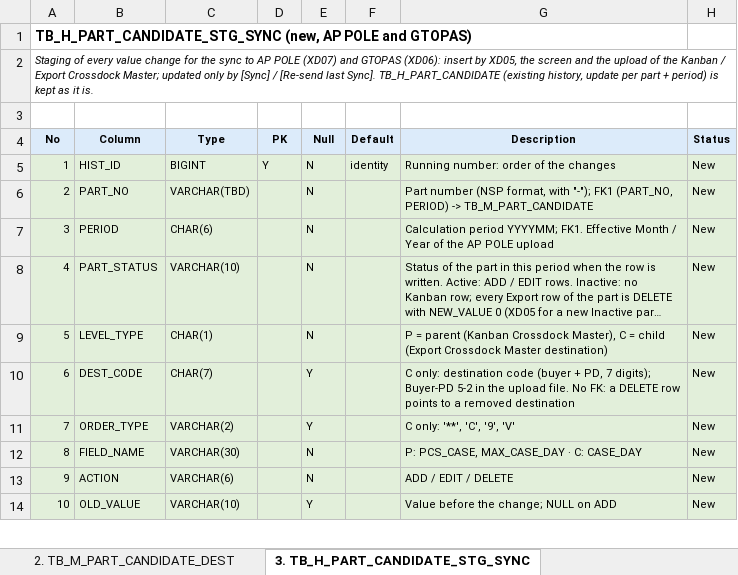
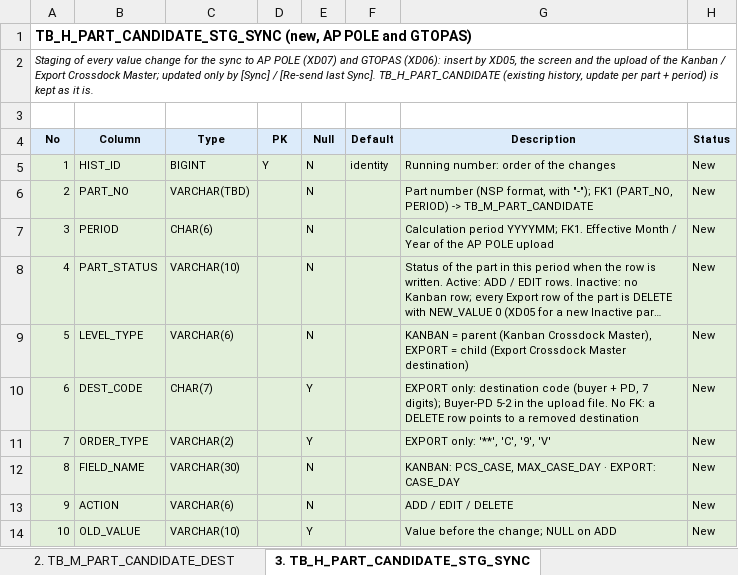
Before and after one commit to ivanrayhannn/crossdockpoc, an Excel workbook: deliverables/function_list_v2/erd/proposal_staging_sync/Proposal_Tables_Staging_Sync.xlsx, sheet 3. TB_H_PART_CANDIDATE_STG_SYNC, drawn as a sheet; only a part is shown; long unchanged cells end in …; values as stored, in another font and other column widths than the file's, no borders; the diff names each change by its address in the sheet, - before the commit and + after, or states it on an @@ line.

```diff
--- a/deliverables/function_list_v2/erd/proposal_staging_sync/Proposal_Tables_Staging_Sync.xlsx (sheet 3. TB_H_PART_CANDIDATE_STG_SYNC)
+++ b/deliverables/function_list_v2/erd/proposal_staging_sync/Proposal_Tables_Staging_Sync.xlsx (sheet 3. TB_H_PART_CANDIDATE_STG_SYNC)
-C9 (Type): CHAR(1)
+C9 (Type): VARCHAR(6)
-G9 (Description): P = parent (Kanban Crossdock Master), C = child…
+G9 (Description): KANBAN = parent (Kanban Crossdock Master), EXPORT = child…
-G10 (Description): C only: destination…
+G10 (Description): EXPORT only: destination…
-G11 (Description): C only: '**', 'C', '9', 'V'
+G11 (Description): EXPORT only: '**', 'C', '9', 'V'
-G12 (Description): P: PCS_CASE, MAX_CASE_DAY · C: CASE_DAY
+G12 (Description): KANBAN: PCS_CASE, MAX_CASE_DAY · EXPORT: CASE_DAY
```
Also changed, not shown: sheet 2. TB_M_PART_CANDIDATE_DEST, 1 other file.
